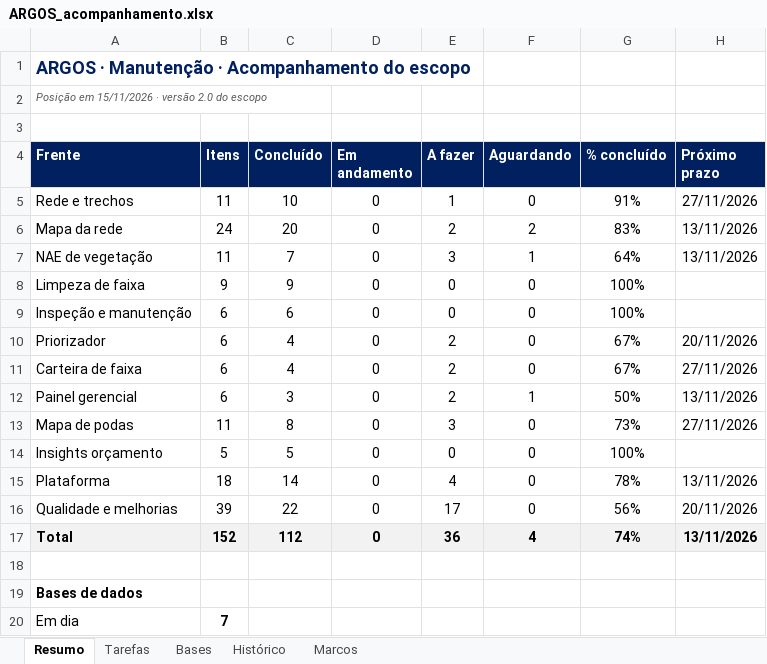
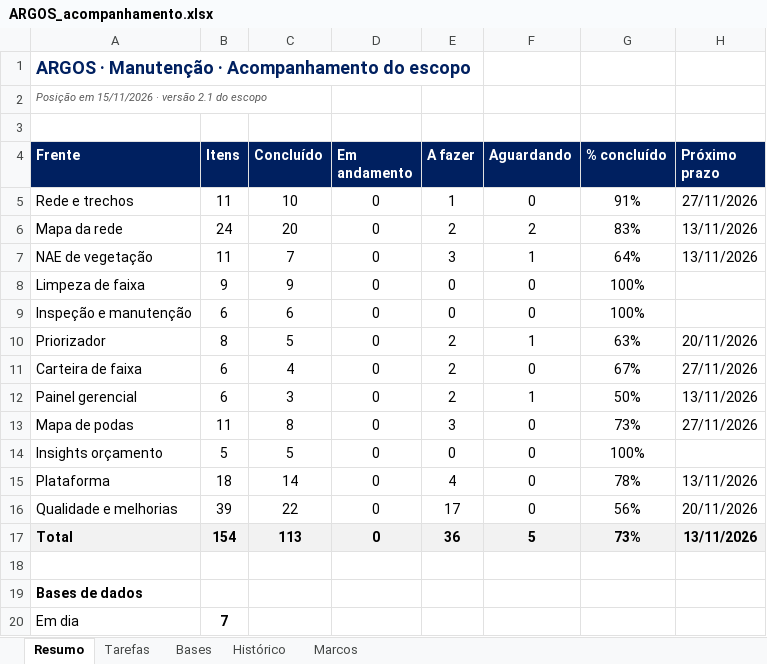
Before and after one commit to LGRSV/vera-vegeta-o-back, an Excel workbook: teste/escopo/ARGOS_acompanhamento.xlsx, sheet Resumo, drawn as a sheet; only a part is shown; values as stored, in another font and other column widths than the file's, no borders; the diff names each change by its address in the sheet, - before the commit and + after, or states it on an @@ line.

```diff
--- a/teste/escopo/ARGOS_acompanhamento.xlsx (sheet Resumo)
+++ b/teste/escopo/ARGOS_acompanhamento.xlsx (sheet Resumo)
-A2 (Frente): Posição em 15/11/2026 · versão 2.0 do escopo
+A2 (Frente): Posição em 15/11/2026 · versão 2.1 do escopo
-B10 (Itens): 6
+B10 (Itens): 8
-C10 (Concluído): 4
+C10 (Concluído): 5
-F10 (Aguardando): 0
+F10 (Aguardando): 1
-G10 (% concluído): 67%
+G10 (% concluído): 63%
-B17 (Itens): 152
+B17 (Itens): 154
-C17 (Concluído): 112
+C17 (Concluído): 113
-F17 (Aguardando): 4
+F17 (Aguardando): 5
-G17 (% concluído): 74%
+G17 (% concluído): 73%
```
Also changed, not shown: sheet Tarefas, sheet Histórico, formulas that keep their value, 7 other files.
